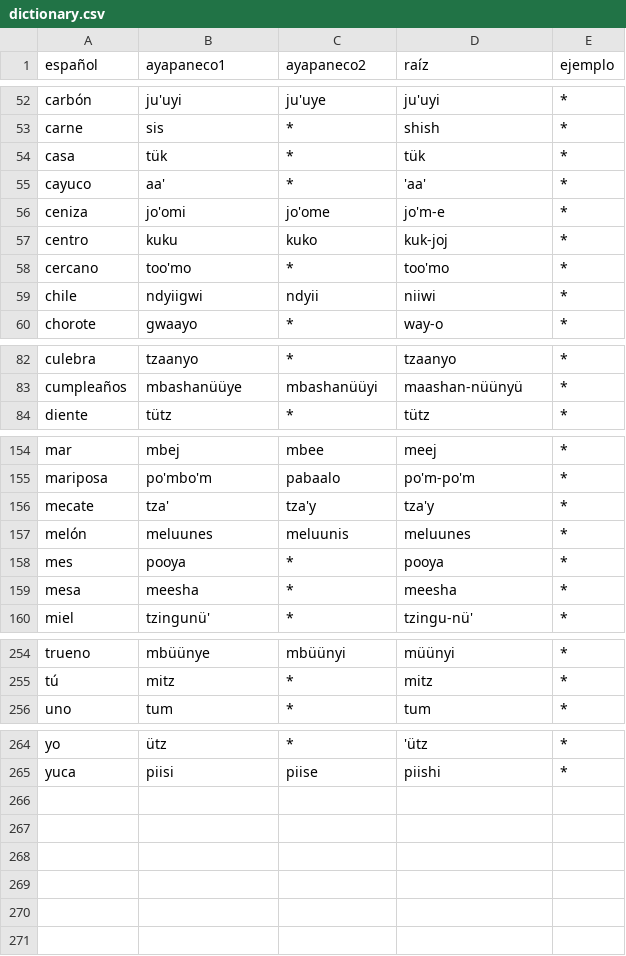
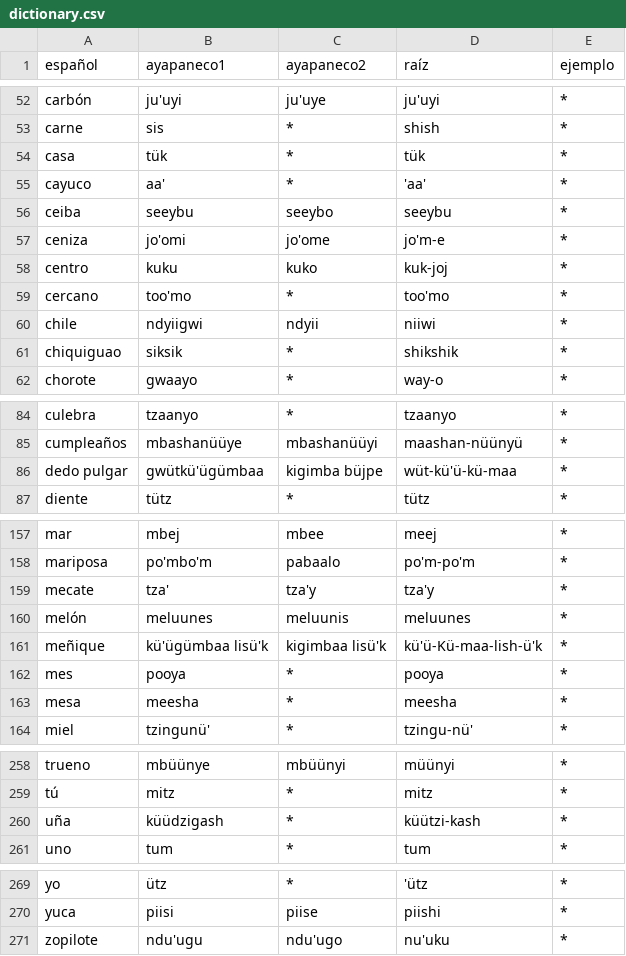
Before and after one commit to jhon-ran/ayapabot, a CSV file: db/dictionary.csv, drawn as a sheet; only a part is shown, gaps mark what is left out; the diff names each change by its address in the sheet, - before the commit and + after, or states it on an @@ line.

Commit message:
add vocab

```diff
--- a/db/dictionary.csv
+++ b/db/dictionary.csv
+row 56: ceiba | seeybu | seeybo | seeybu | *
+row 61: chiquiguao | siksik | * | shikshik | *
+row 86: dedo pulgar | gwütkü'ügümbaa | kigimba büjpe | wüt-kü'ü-kü-maa | *
+row 161: meñique | kü'ügümbaa lisü'k | kigimbaa lisü'k | kü'ü-Kü-maa-lish-ü'k | *
+row 260: uña | küüdzigash | * | küützi-kash | *
+row 271: zopilote | ndu'ugu | ndu'ugo | nu'uku | *
```
